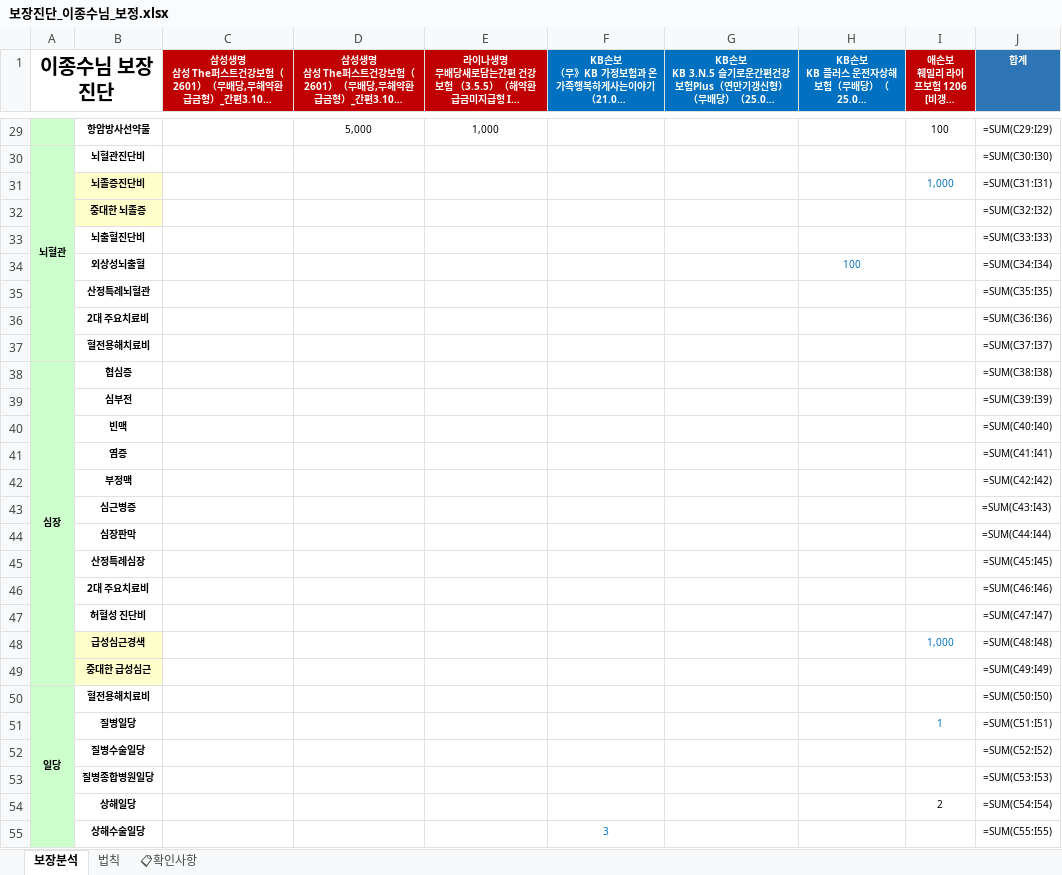
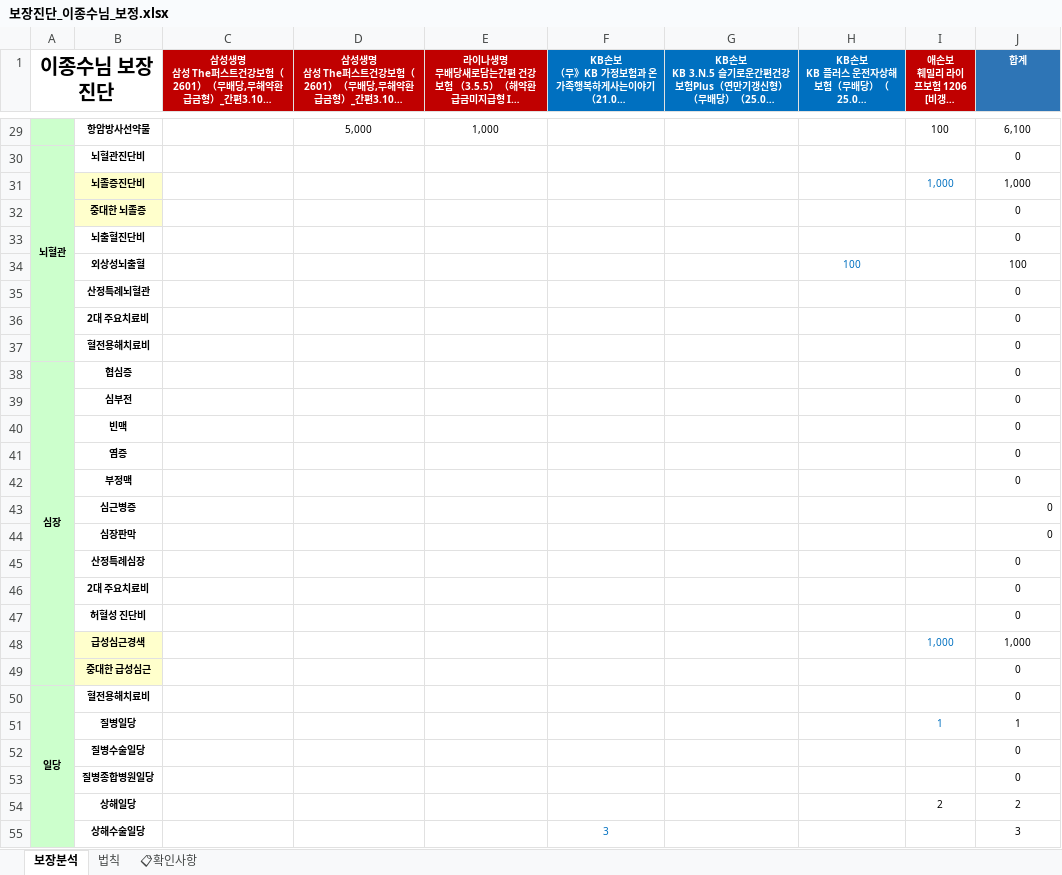
Before and after one commit to bokkile83-ui/barum-bunseok-backend, an Excel workbook: 보장진단_이종수님_보정.xlsx, sheet 보장분석, drawn as a sheet; only a part is shown, gaps mark what is left out; long unchanged cells end in …; values as stored, in another font and other column widths than the file's, no borders; formulas without a stored value are shown as written; the diff covers the shown part only; the diff names each change by its address in the sheet, - before the commit and + after, or states it on an @@ line.

```diff
--- a/보장진단_이종수님_보정.xlsx (sheet 보장분석)
+++ b/보장진단_이종수님_보정.xlsx (sheet 보장분석)
-A29 fill: none
+A29 fill: #CCFFCC
-J29 (합계): =SUM(C29:I29)
+J29 (합계): 6,100
-J30 (합계): =SUM(C30:I30)
+J30 (합계): 0
-A31:A37 fill: none
+A31:A37 fill: #CCFFCC
-J31 (합계): =SUM(C31:I31)
+J31 (합계): 1,000
-J32 (합계): =SUM(C32:I32)
+J32 (합계): 0
-J33 (합계): =SUM(C33:I33)
+J33 (합계): 0
-J34 (합계): =SUM(C34:I34)
+J34 (합계): 100
-J35 (합계): =SUM(C35:I35)
+J35 (합계): 0
-J36 (합계): =SUM(C36:I36)
+J36 (합계): 0
-J37 (합계): =SUM(C37:I37)
+J37 (합계): 0
-J38 (합계): =SUM(C38:I38)
+J38 (합계): 0
-A39:A49 fill: none
+A39:A49 fill: #CCFFCC
-J39 (합계): =SUM(C39:I39)
+J39 (합계): 0
-J40 (합계): =SUM(C40:I40)
+J40 (합계): 0
-J41 (합계): =SUM(C41:I41)
+J41 (합계): 0
-J42 (합계): =SUM(C42:I42)
+J42 (합계): 0
-J43 (합계): =SUM(C43:I43)
+J43 (합계): 0
-J44 (합계): =SUM(C44:I44)
+J44 (합계): 0
-J45 (합계): =SUM(C45:I45)
+J45 (합계): 0
-J46 (합계): =SUM(C46:I46)
+J46 (합계): 0
-J47 (합계): =SUM(C47:I47)
+J47 (합계): 0
-J48 (합계): =SUM(C48:I48)
+J48 (합계): 1,000
-J49 (합계): =SUM(C49:I49)
+J49 (합계): 0
-J50 (합계): =SUM(C50:I50)
+J50 (합계): 0
-A51:A55 fill: none
+A51:A55 fill: #CCFFCC
-J51 (합계): =SUM(C51:I51)
+J51 (합계): 1
-J52 (합계): =SUM(C52:I52)
+J52 (합계): 0
-J53 (합계): =SUM(C53:I53)
+J53 (합계): 0
-J54 (합계): =SUM(C54:I54)
+J54 (합계): 2
-J55 (합계): =SUM(C55:I55)
+J55 (합계): 3
```
Also changed, not shown: 66 edited cells and cell formats elsewhere in this sheet, 보장진단_김규훈님_보정.xlsx, 2 other files.
